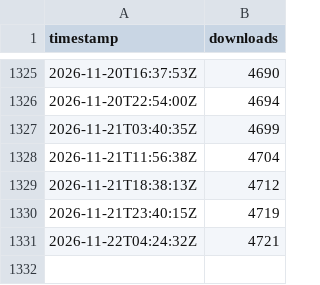
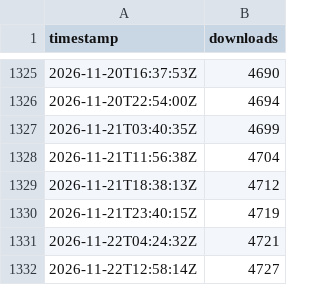
Before and after one commit to Samy879/minimalist-animated-weather, a CSV file: downloads-history.csv, drawn as a sheet; only a part is shown, gaps mark what is left out; the diff names each change by its address in the sheet, - before the commit and + after, or states it on an @@ line.

```diff
--- a/downloads-history.csv
+++ b/downloads-history.csv
+row 1332: 2026-11-22T12:58:14Z | 4727
```
Also changed, not shown: 1 other file.
